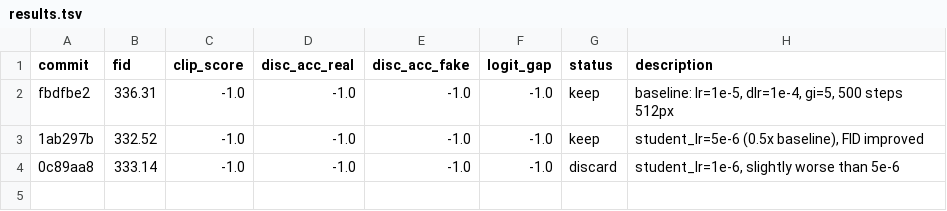
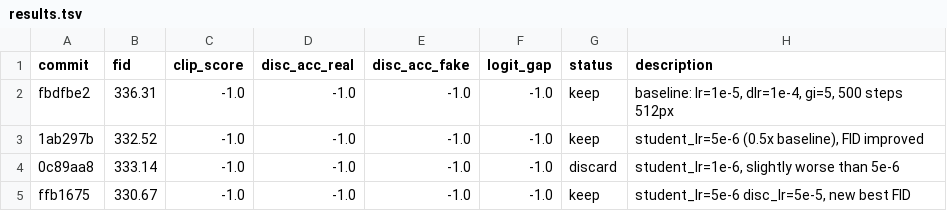
Before and after one commit to vionwinnie/Z-Image-LADD-distillation, a TSV file: research/results.tsv, drawn as a sheet.

```diff
--- a/research/results.tsv
+++ b/research/results.tsv
@@ -4 +4,2 @@ fbdfbe2	336.31	-1.0	-1.0	-1.0	-1.0	keep	baseline: lr=1e-5, dlr=1e-4, gi=5, 500 s
 0c89aa8	333.14	-1.0	-1.0	-1.0	-1.0	discard	student_lr=1e-6, slightly worse than 5e-6
+ffb1675	330.67	-1.0	-1.0	-1.0	-1.0	keep	student_lr=5e-6 disc_lr=5e-5, new best FID
```
Also changed, not shown: 1 other file.
